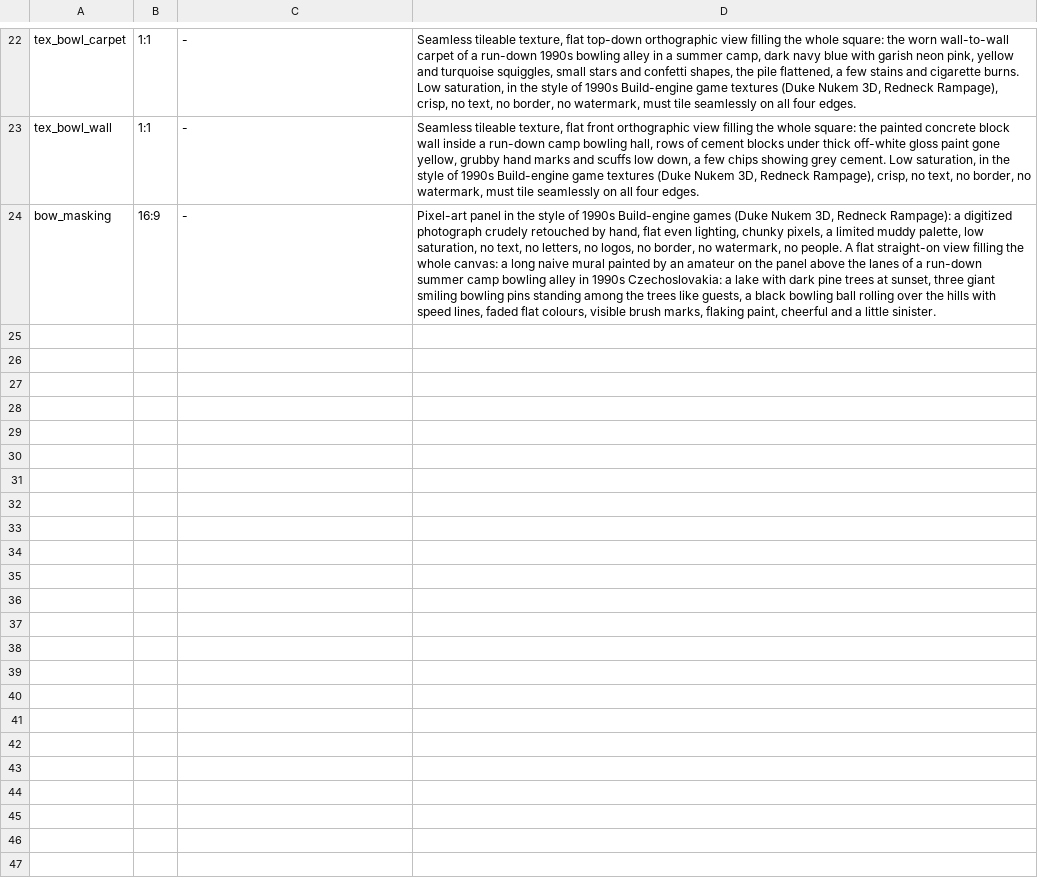
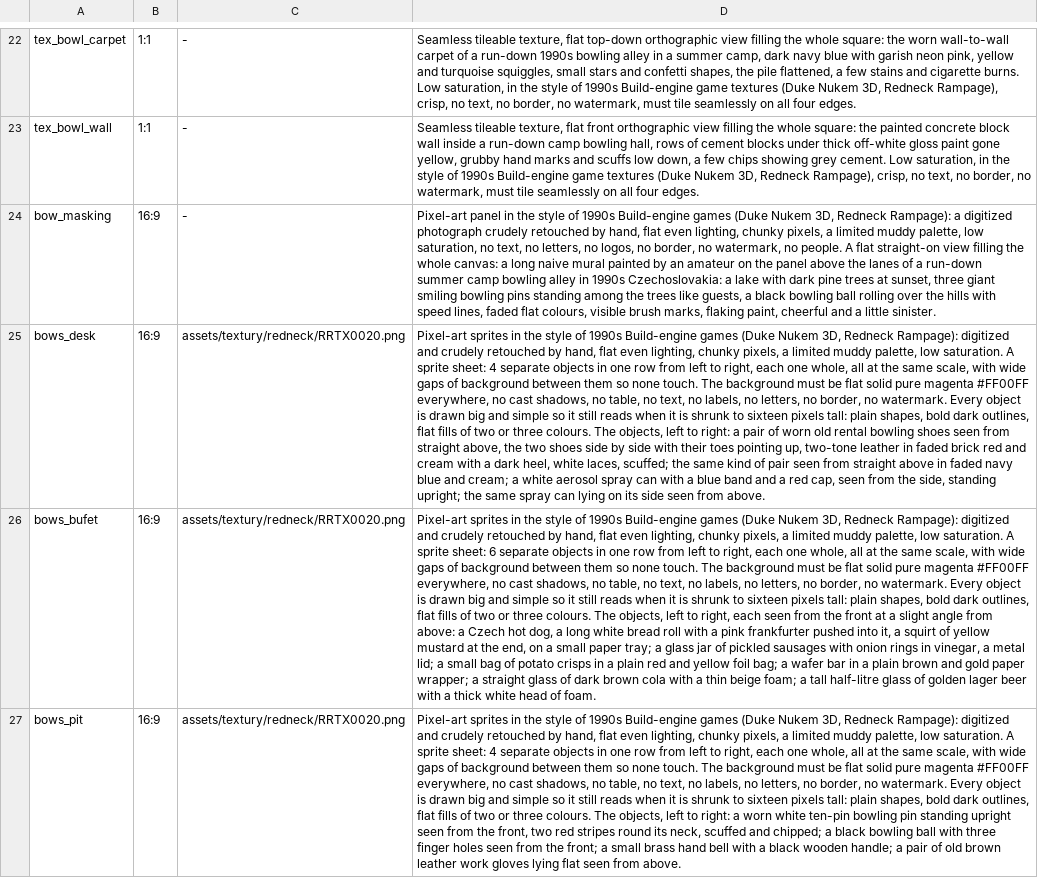
Before and after one commit to risafuranku/summercamp, a TSV file: tools/artgen/prompts_kuzelna.tsv, drawn as a sheet; only a part is shown, gaps mark what is left out; the diff covers the shown part only; the diff names each change by its address in the sheet, - before the commit and + after, or states it on an @@ line.

```diff
--- a/tools/artgen/prompts_kuzelna.tsv
+++ b/tools/artgen/prompts_kuzelna.tsv
+row 25: bows_desk | 16:9 | assets/textury/redneck/RRTX0020.png | Pixel-art sprites in the style of 1990s Build-engine games (Duke Nukem 3D, Redneck Rampage): digitized and crudely retouched by hand, flat even lighting, chunky pixels, a limited muddy palette, low saturation. A sprite sheet: 4 separate objects in one row from left to right, each one whole, all at the same scale, with wide gaps of background between them so none touch. The background must be flat solid pure magenta #FF00FF everywhere, no cast shadows, no table, no text, no labels, no letters, no border, no watermark. Every object is drawn big and simple so it still reads when it is shrunk to sixteen pixels tall: plain shapes, bold dark outlines, flat fills of two or three colours. The objects, left to right: a pair of worn old rental bowling shoes seen from straight above, the two shoes side by side with their toes pointing up, two-tone leather in faded brick red and cream with a dark heel, white laces, scuffed; the same kind of pair seen from straight above in faded navy blue and cream; a white aerosol spray can with a blue band and a red cap, seen from the side, standing upright; the same spray can lying on its side seen from above.
+row 26: bows_bufet | 16:9 | assets/textury/redneck/RRTX0020.png | Pixel-art sprites in the style of 1990s Build-engine games (Duke Nukem 3D, Redneck Rampage): digitized and crudely retouched by hand, flat even lighting, chunky pixels, a limited muddy palette, low saturation. A sprite sheet: 6 separate objects in one row from left to right, each one whole, all at the same scale, with wide gaps of background between them so none touch. The background must be flat solid pure magenta #FF00FF everywhere, no cast shadows, no table, no text, no labels, no letters, no border, no watermark. Every object is drawn big and simple so it still reads when it is shrunk to sixteen pixels tall: plain shapes, bold dark outlines, flat fills of two or three colours. The objects, left to right, each seen from the front at a slight angle from above: a Czech hot dog, a long white bread roll with a pink frankfurter pushed into it, a squirt of yellow mustard at the end, on a small paper tray; a glass jar of pickled sausages with onion rings in vinegar, a metal lid; a small bag of potato crisps in a plain red and yellow foil bag; a wafer bar in a plain brown and gold paper wrapper; a straight glass of dark brown cola with a thin beige foam; a tall half-litre glass of golden lager beer with a thick white head of foam.
+row 27: bows_pit | 16:9 | assets/textury/redneck/RRTX0020.png | Pixel-art sprites in the style of 1990s Build-engine games (Duke Nukem 3D, Redneck Rampage): digitized and crudely retouched by hand, flat even lighting, chunky pixels, a limited muddy palette, low saturation. A sprite sheet: 4 separate objects in one row from left to right, each one whole, all at the same scale, with wide gaps of background between them so none touch. The background must be flat solid pure magenta #FF00FF everywhere, no cast shadows, no table, no text, no labels, no letters, no border, no watermark. Every object is drawn big and simple so it still reads when it is shrunk to sixteen pixels tall: plain shapes, bold dark outlines, flat fills of two or three colours. The objects, left to right: a worn white ten-pin bowling pin standing upright seen from the front, two red stripes round its neck, scuffed and chipped; a black bowling ball with three finger holes seen from the front; a small brass hand bell with a black wooden handle; a pair of old brown leather work gloves lying flat seen from above.
```
Also changed, not shown: 3 added rows elsewhere in this file, 53 other files.
